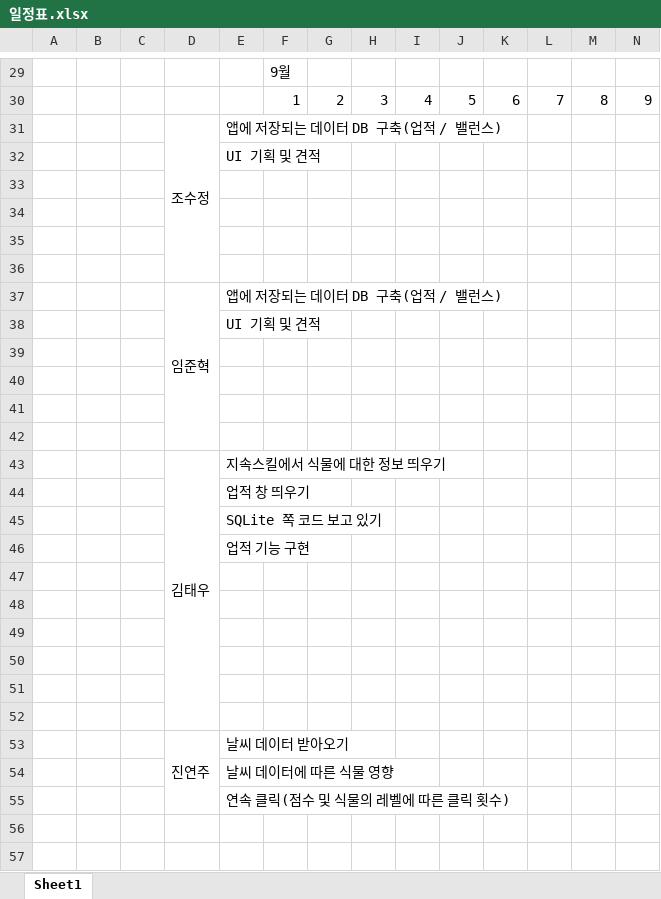
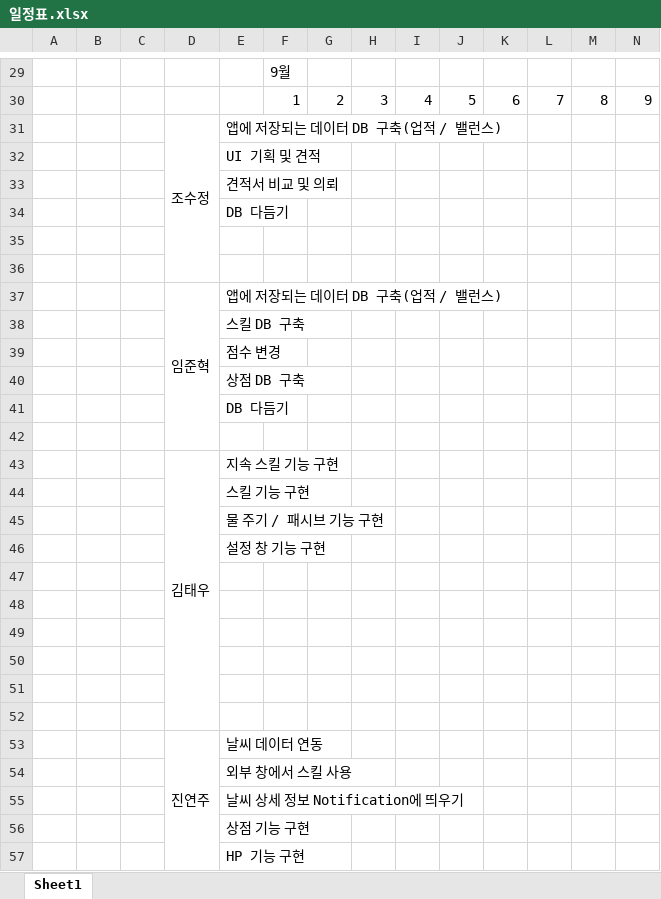
Before and after one commit to Mintsushi/Gaia-Project, an Excel workbook: 문서/일정표.xlsx, sheet Sheet1, drawn as a sheet; only a part is shown, gaps mark what is left out; values as stored, in another font and other column widths than the file's, no cell formats; removed rows and columns are numbered as before the commit, all else as after; rows hold the shown columns only; the diff names each change by its address in the sheet, - before the commit and + after, or states it on an @@ line.

```diff
--- a/문서/일정표.xlsx (sheet Sheet1)
+++ b/문서/일정표.xlsx (sheet Sheet1)
-E33: (empty)
+E33: 견적서 비교 및 의뢰
-E34: (empty)
+E34: DB 다듬기
-E38: UI 기획 및 견적
+E38: 스킬 DB 구축
+row 39:  |  |  |  | 점수 변경
+row 40:  |  |  |  | 상점 DB 구축
+row 41:  |  |  |  | DB 다듬기
-row 40: (empty)
-row 41: (empty)
-row 42: (empty)
-E43: 지속스킬에서 식물에 대한 정보 띄우기
+E43: 지속 스킬 기능 구현
-E44: 업적 창 띄우기
+E44: 스킬 기능 구현
-E45: SQLite 쪽 코드 보고 있기
+E45: 물 주기 / 패시브 기능 구현
-E46: 업적 기능 구현
+E46: 설정 창 기능 구현
-E53: 날씨 데이터 받아오기
+E53: 날씨 데이터 연동
-E54: 날씨 데이터에 따른 식물 영향
+E54: 외부 창에서 스킬 사용
-E55: 연속 클릭(점수 및 식물의 레벨에 따른 클릭 횟수)
+E55: 날씨 상세 정보 Notification에 띄우기
+row 56:  |  |  |  | 상점 기능 구현
+row 57:  |  |  |  | HP 기능 구현
```
Also changed, not shown: cell formats, 문서/기획/Gaia 어플리케이션 설계-폰 DB.xlsx, 6 other files.
